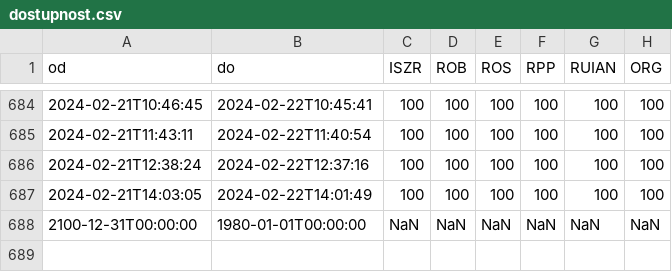
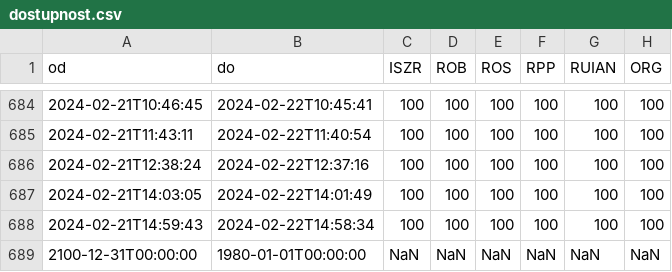
Before and after one commit to kokes/szr, a CSV file: dostupnost.csv, drawn as a sheet; only a part is shown, gaps mark what is left out; the diff names each change by its address in the sheet, - before the commit and + after, or states it on an @@ line.

```diff
--- a/dostupnost.csv
+++ b/dostupnost.csv
+row 688: 2024-02-21T14:59:43 | 2024-02-22T14:58:34 | 100 | 100 | 100 | 100 | 100 | 100
```
